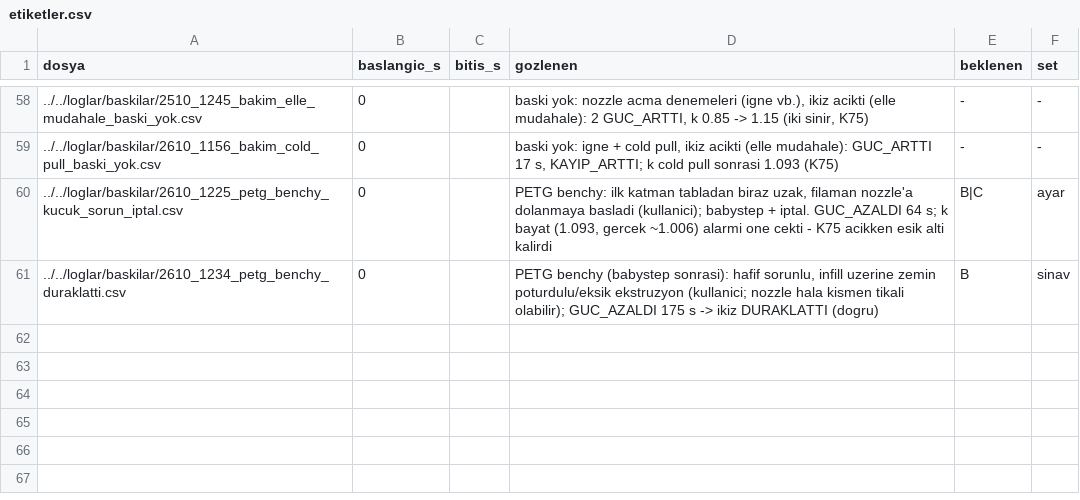
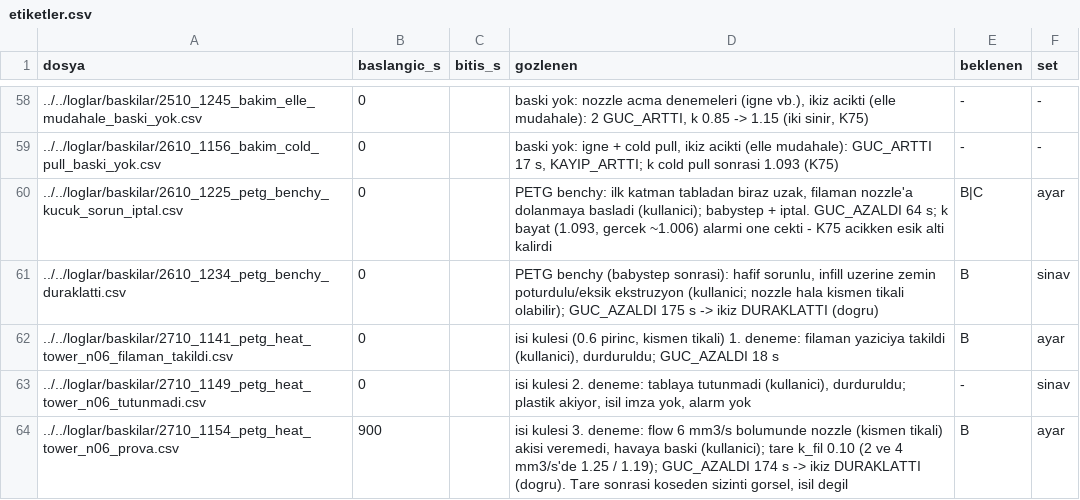
Before and after one commit to batu63562/ender3-hotend-twin, a CSV file: benchmark/ariza_ornekleri/etiketler.csv, drawn as a sheet; only a part is shown, gaps mark what is left out.

```diff
--- a/benchmark/ariza_ornekleri/etiketler.csv
+++ b/benchmark/ariza_ornekleri/etiketler.csv
@@ -61 +61,4 @@ dosya,baslangic_s,bitis_s,gozlenen,beklenen,set
 ../../loglar/baskilar/2610_1234_petg_benchy_duraklatti.csv,0,,"PETG benchy (babystep sonrasi): hafif sorunlu, infill uzerine zemin poturdulu/eksik ekstruzyon (kullanici; nozzle hala kismen tikali olabilir); GUC_AZALDI 175 s -> ikiz DURAKLATTI (dogru)",B,sinav
+../../loglar/baskilar/2710_1141_petg_heat_tower_n06_filaman_takildi.csv,0,,"isi kulesi (0.6 pirinc, kismen tikali) 1. deneme: filaman yaziciya takildi (kullanici), durduruldu; GUC_AZALDI 18 s",B,ayar
+../../loglar/baskilar/2710_1149_petg_heat_tower_n06_tutunmadi.csv,0,,"isi kulesi 2. deneme: tablaya tutunmadi (kullanici), durduruldu; plastik akiyor, isil imza yok, alarm yok",-,sinav
+../../loglar/baskilar/2710_1154_petg_heat_tower_n06_prova.csv,900,,"isi kulesi 3. deneme: flow 6 mm3/s bolumunde nozzle (kismen tikali) akisi veremedi, havaya baski (kullanici); tare k_fil 0.10 (2 ve 4 mm3/s'de 1.25 / 1.19); GUC_AZALDI 174 s -> ikiz DURAKLATTI (dogru). Tare sonrasi koseden sizinti gorsel, isil degil",B,ayar
```
Also changed, not shown: benchmark/setler.csv, 4 other files.
